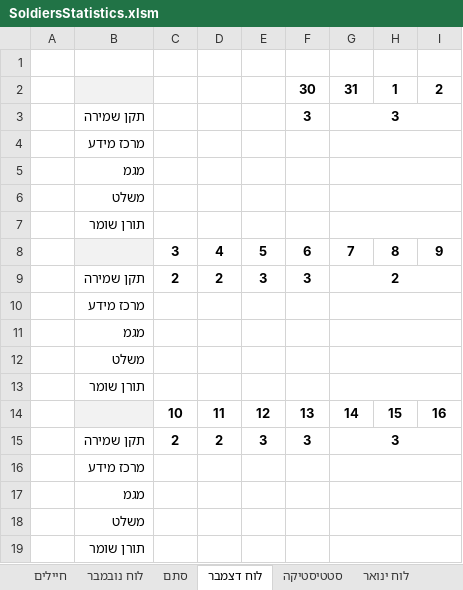
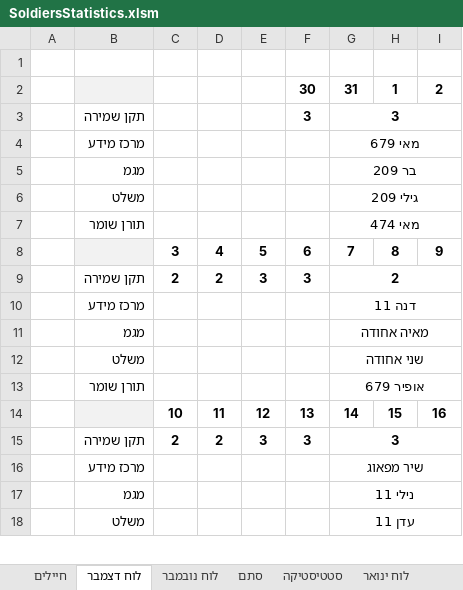
Before and after one commit to YuvalAlf/Duty-Table, an Excel workbook: SoldiersStatistics.xlsm, sheet לוח דצמבר, drawn as a sheet; only a part is shown; values as stored, in another font and other column widths than the file's, no borders; removed rows and columns are numbered as before the commit, all else as after; the diff covers the shown part only; the diff names each change by its address in the sheet, - before the commit and + after, or states it on an @@ line.

```diff
--- a/SoldiersStatistics.xlsm (sheet לוח דצמבר)
+++ b/SoldiersStatistics.xlsm (sheet לוח דצמבר)
@@ sheet tab order changed: חיילים | לוח דצמבר | לוח נובמבר | סתם | סטטיסטיקה | לוח ינואר @@
-G4: (empty)
+G4: מאי 679
-G5: (empty)
+G5: בר 209
-G6: (empty)
+G6: גילי 209
-G7: (empty)
+G7: מאי 474
-G10: (empty)
+G10: דנה 11
-G11: (empty)
+G11: מאיה אחודה
-G12: (empty)
+G12: שני אחודה
-G13: (empty)
+G13: אופיר 679
-G16: (empty)
+G16: שיר מפאוג
-G17: (empty)
+G17: נילי 11
-G18: (empty)
+G18: עדן 11
-row 19:  | תורן שומר
```
Also changed, not shown: 3 added rows, 2 removed rows and 10 edited cells elsewhere in this sheet, sheet חיילים, sheet סתם, sheet סטטיסטיקה, formulas that keep their value.
